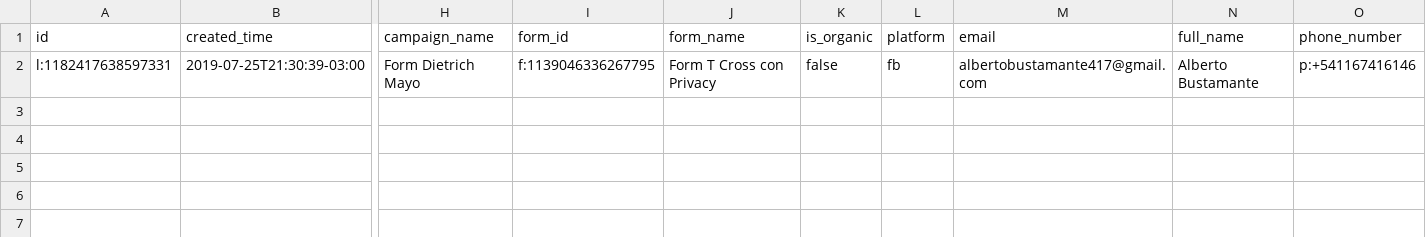
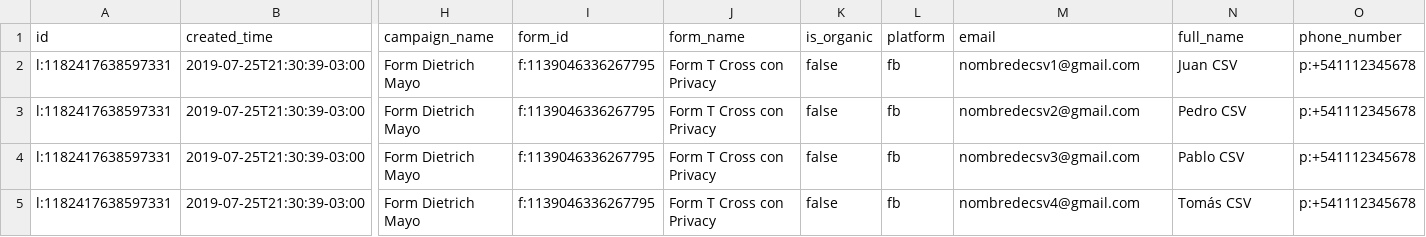
Before and after one commit to criscandia/expy, a CSV file: vw.csv, drawn as a sheet; only a part is shown, gaps mark what is left out; rows hold the shown columns only; the diff names each change by its address in the sheet, - before the commit and + after, or states it on an @@ line.

Commit message:
Adds more records to vw.csv

```diff
--- a/vw.csv
+++ b/vw.csv
-M2 (email): albertobustamante417@gmail.com
+M2 (email): nombredecsv1@gmail.com
-N2 (full_name): Alberto Bustamante
+N2 (full_name): Juan CSV
-O2 (phone_number): p:+541167416146
+O2 (phone_number): p:+541112345678
+row 3: l:1182417638597331 | 2019-07-25T21:30:39-03:00 | Form Dietrich Mayo | f:1139046336267795 | Form T Cross con Privacy | false | fb | nombredecsv2@gmail.com | Pedro CSV | p:+541112345678
+row 4: l:1182417638597331 | 2019-07-25T21:30:39-03:00 | Form Dietrich Mayo | f:1139046336267795 | Form T Cross con Privacy | false | fb | nombredecsv3@gmail.com | Pablo CSV | p:+541112345678
+row 5: l:1182417638597331 | 2019-07-25T21:30:39-03:00 | Form Dietrich Mayo | f:1139046336267795 | Form T Cross con Privacy | false | fb | nombredecsv4@gmail.com | Tomás CSV | p:+541112345678
```
